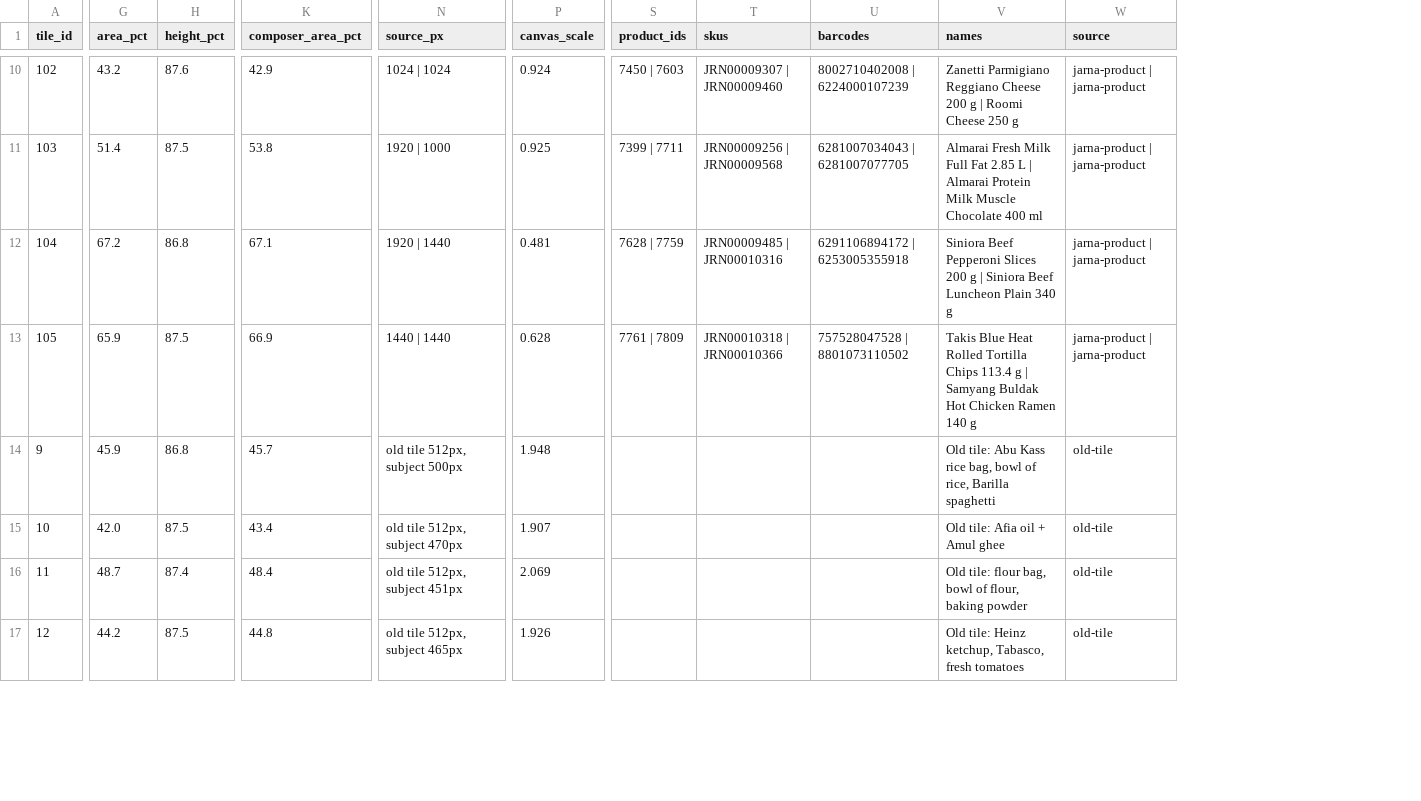
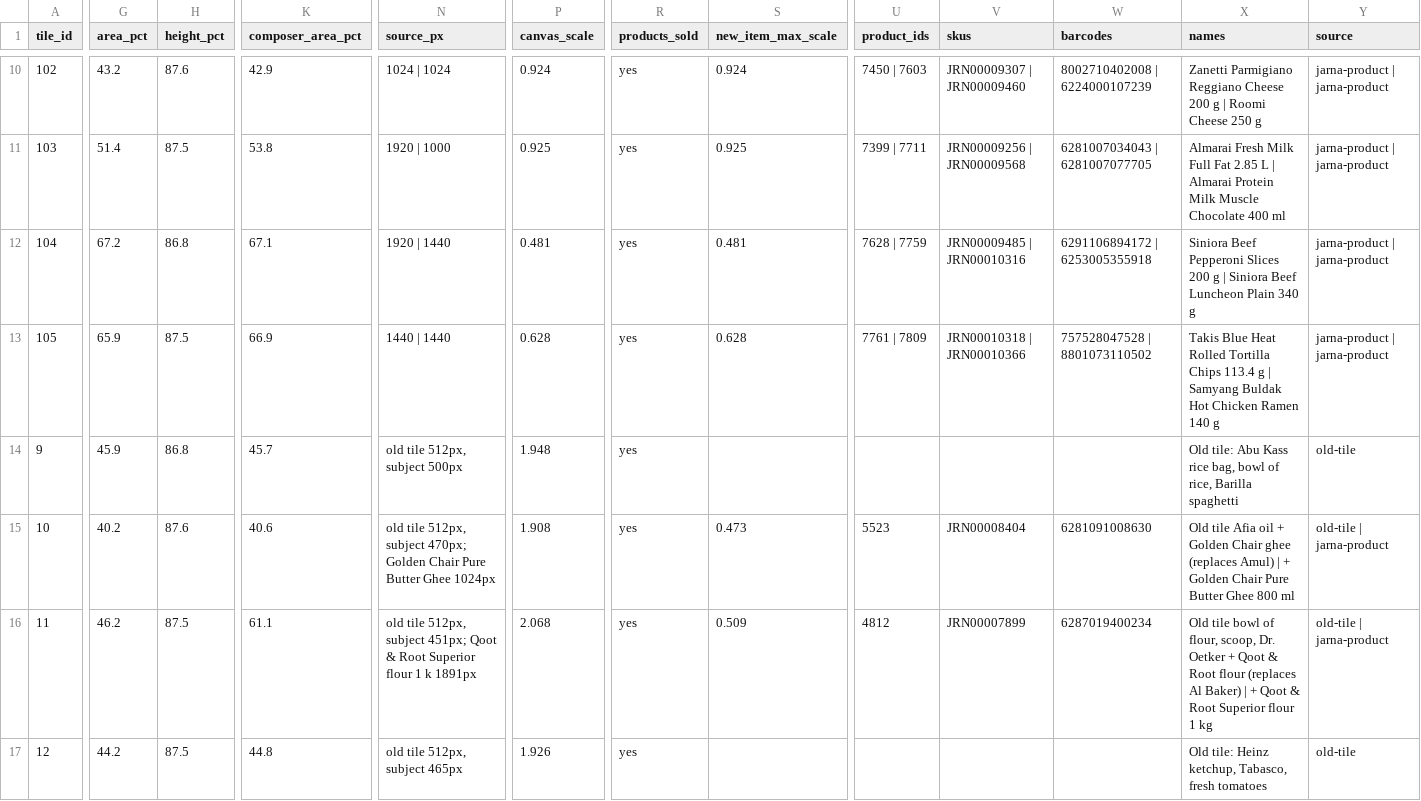
Before and after one commit to fadhelali00/Ai-Voice-landin-page---test-Fadhl, a CSV file: design/outputs/category-tiles/measurements.csv, drawn as a sheet; only a part is shown, gaps mark what is left out; addresses are those after the commit; the diff covers the shown part only; the diff names each change by its address in the sheet, - before the commit and + after, or states it on an @@ line.

```diff
--- a/design/outputs/category-tiles/measurements.csv
+++ b/design/outputs/category-tiles/measurements.csv
+column R (products_sold), rows 10-17: all yes
+column S (new_item_max_scale), rows 10-16: 0.924 | 0.925 | 0.481 | 0.628 |  | 0.473 | 0.509
-G15 (area_pct): 42.0
+G15 (area_pct): 40.2
-H15 (height_pct): 87.5
+H15 (height_pct): 87.6
-K15 (composer_area_pct): 43.4
+K15 (composer_area_pct): 40.6
-N15 (source_px): …512px, subject 470px
+N15 (source_px): …512px, subject 470px; Golden Chair Pure Butter Ghee 1024px
-P15 (canvas_scale): 1.907
+P15 (canvas_scale): 1.908
-U15 (product_ids): (empty)
+U15 (product_ids): 5523
-V15 (skus): (empty)
+V15 (skus): JRN00008404
-W15 (barcodes): (empty)
+W15 (barcodes): 6281091008630
-X15 (names): Old tile: Afia oil + Amul ghee
+X15 (names): Old tile Afia oil + Golden Chair ghee (replaces Amul) | + Golden Chair Pure Butter Ghee 800 ml
-Y15:Y16 (source): old-tile
+Y15:Y16 (source): old-tile | jarna-product
-G16 (area_pct): 48.7
+G16 (area_pct): 46.2
-H16 (height_pct): 87.4
+H16 (height_pct): 87.5
-K16 (composer_area_pct): 48.4
+K16 (composer_area_pct): 61.1
-N16 (source_px): …512px, subject 451px
+N16 (source_px): …512px, subject 451px; Qoot & Root Superior flour 1 k 1891px
-P16 (canvas_scale): 2.069
+P16 (canvas_scale): 2.068
-U16 (product_ids): (empty)
+U16 (product_ids): 4812
-V16 (skus): (empty)
+V16 (skus): JRN00007899
-W16 (barcodes): (empty)
+W16 (barcodes): 6287019400234
-X16 (names): Old tile: flour bag, bowl of flour, baking powder
+X16 (names): Old tile bowl of flour, scoop, Dr. Oetker + Qoot & Root flour (replaces Al Baker) | + Qoot & Root Superior flour 1 kg
```
Also changed, not shown: 84 edited cells elsewhere in this file, 15 other files.
